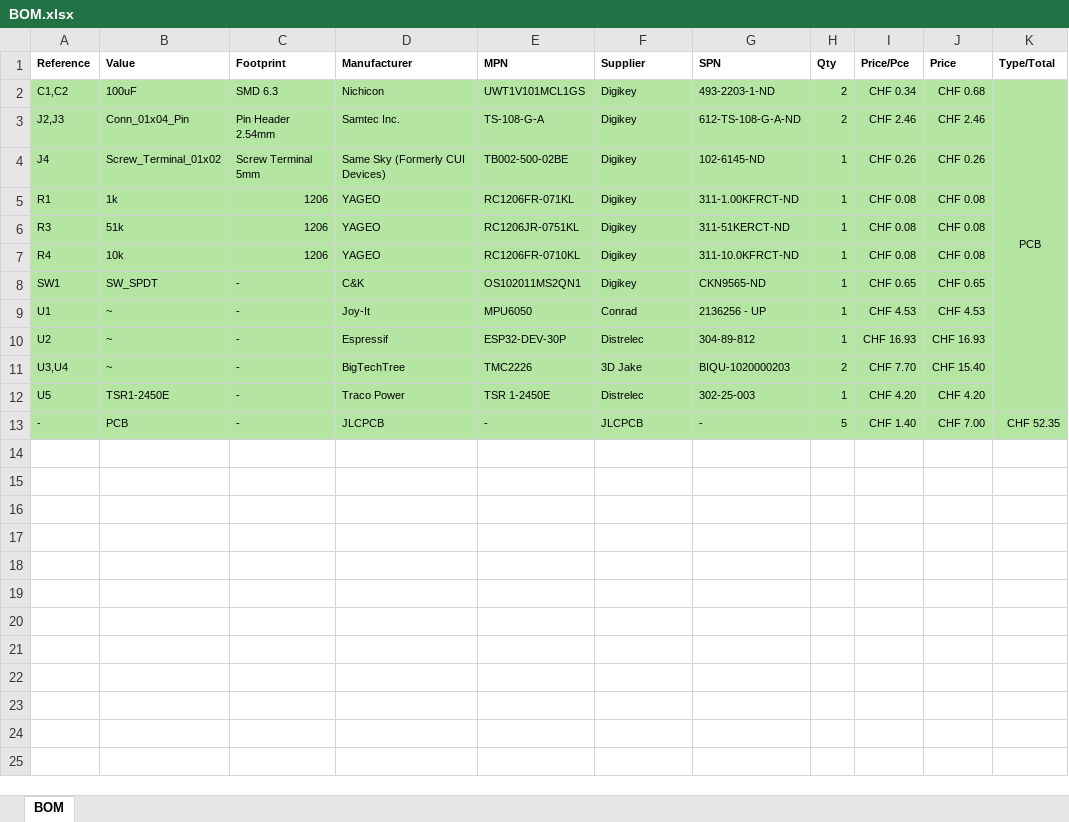
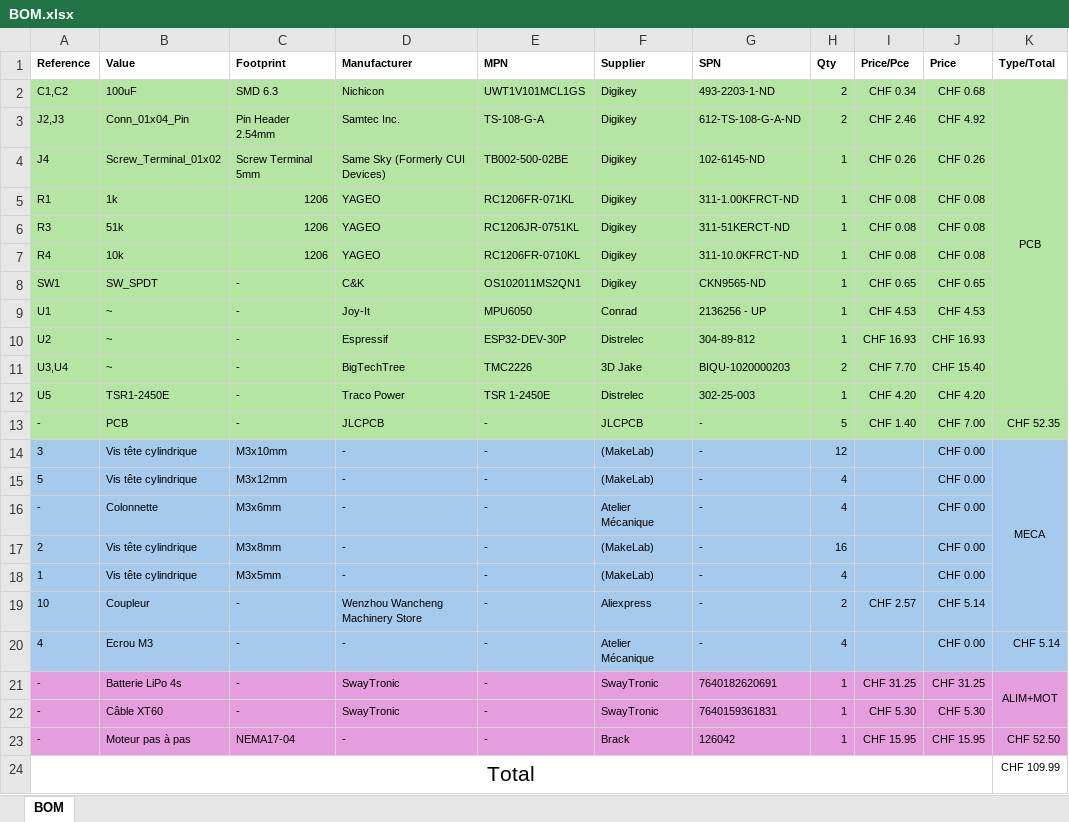
Before and after one commit to Ding-Jeremy/Self-Balancing-Bot, an Excel workbook: A_Documentation/Rapport/assets/annexes/BOM.xlsx, sheet BOM, drawn as a sheet; values as stored, in another font and other column widths than the file's, no borders; the diff names each change by its address in the sheet, - before the commit and + after, or states it on an @@ line.

```diff
--- a/A_Documentation/Rapport/assets/annexes/BOM.xlsx (sheet BOM)
+++ b/A_Documentation/Rapport/assets/annexes/BOM.xlsx (sheet BOM)
-J3 (Price): CHF 2.46
+J3 (Price): CHF 4.92
+row 14: 3 | Vis tête cylindrique | M3x10mm | - | - | (MakeLab) | - | 12 |  | CHF 0.00 | MECA
+row 15: 5 | Vis tête cylindrique | M3x12mm | - | - | (MakeLab) | - | 4 |  | CHF 0.00
+row 16: - | Colonnette | M3x6mm | - | - | Atelier Mécanique | - | 4 |  | CHF 0.00
+row 17: 2 | Vis tête cylindrique | M3x8mm | - | - | (MakeLab) | - | 16 |  | CHF 0.00
+row 18: 1 | Vis tête cylindrique | M3x5mm | - | - | (MakeLab) | - | 4 |  | CHF 0.00
+row 19: 10 | Coupleur | - | Wenzhou Wancheng Machinery Store | - | Aliexpress | - | 2 | CHF 2.57 | CHF 5.14
+row 20: 4 | Ecrou M3 | - | - | - | Atelier Mécanique | - | 4 |  | CHF 0.00 | CHF 5.14
+row 21: - | Batterie LiPo 4s | - | SwayTronic | - | SwayTronic | 7640182620691 | 1 | CHF 31.25 | CHF 31.25 | ALIM+MOT
+row 22: - | Câble XT60 | - | SwayTronic | - | SwayTronic | 7640159361831 | 1 | CHF 5.30 | CHF 5.30
+row 23: - | Moteur pas à pas | NEMA17-04 | - | - | Brack | 126042 | 1 | CHF 15.95 | CHF 15.95 | CHF 52.50
+row 24: Total |  |  |  |  |  |  |  |  |  | CHF 109.99
```
Also changed, not shown: formulas that keep their value, A_Documentation/Planning.xlsx, 40 other files.
